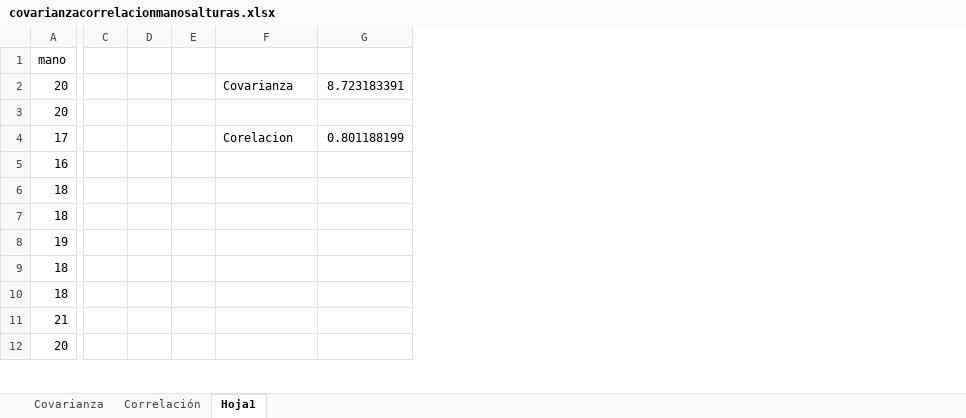
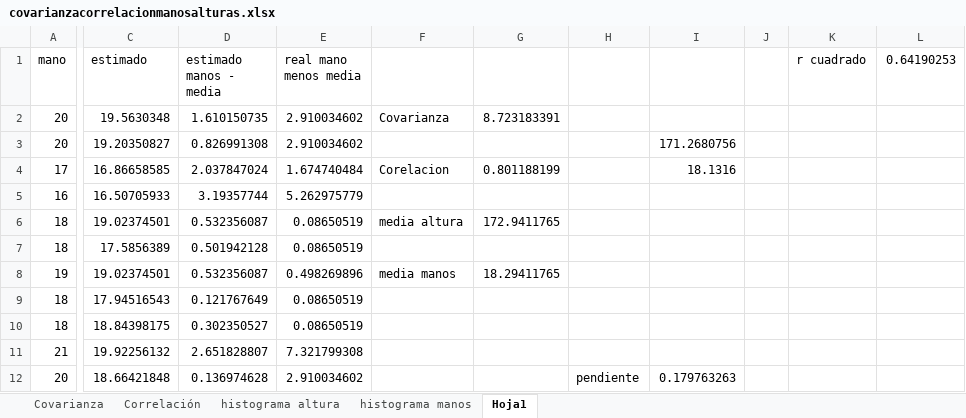
Before and after one commit to AbrahamCHL/Curso_IA, an Excel workbook: probabilidadyestadistica/ejercicioalturas/covarianzacorrelacionmanosalturas.xlsx, sheet Hoja1, drawn as a sheet; only a part is shown, gaps mark what is left out; values as stored, in another font and other column widths than the file's, no borders; charts and pictures not drawn; removed rows and columns are numbered as before the commit, all else as after; the diff covers the shown part only; the diff names each change by its address in the sheet, - before the commit and + after, or states it on an @@ line.

Commit message:
excel ejercicio alturasymanos

```diff
--- a/probabilidadyestadistica/ejercicioalturas/covarianzacorrelacionmanosalturas.xlsx (sheet Hoja1)
+++ b/probabilidadyestadistica/ejercicioalturas/covarianzacorrelacionmanosalturas.xlsx (sheet Hoja1)
+sheet tab: histograma altura
+sheet tab: histograma manos
-column C, empty
-column D, empty
-column E, empty
+column C (estimado), rows 2-12: 19.5630348 | 19.20350827 | 16.86658585 | 16.50705933 | 19.02374501 | 17.5856389 | 19.02374501 | 17.94516543 | 18.84398175 | 19.92256132 | 18.66421848
+column D (estimado manos - media), rows 2-12: 1.610150735 | 0.826991308 | 2.037847024 | 3.19357744 | 0.532356087 | 0.501942128 | 0.532356087 | 0.121767649 | 0.302350527 | 2.651828807 | 0.136974628
+column E (real mano menos media), rows 2-12: 2.910034602 | 2.910034602 | 1.674740484 | 5.262975779 | 0.08650519 | 0.08650519 | 0.498269896 | 0.08650519 | 0.08650519 | 7.321799308 | 2.910034602
+column H, row 12: pendiente
+column I, rows 3-12: 171.2680756 | 18.1316 |  |  |  |  |  |  |  | 0.179763263
+column J, empty
+column K (r cuadrado), empty
+column L (0.64190253), empty
-F6: (empty)
+F6: media altura
-G6: (empty)
+G6: 172.9411765
-F8: (empty)
+F8: media manos
-G8: (empty)
+G8: 18.29411765
```
Also changed, not shown: 23 added rows and 1 edited cell elsewhere in this sheet, charts or pictures.
